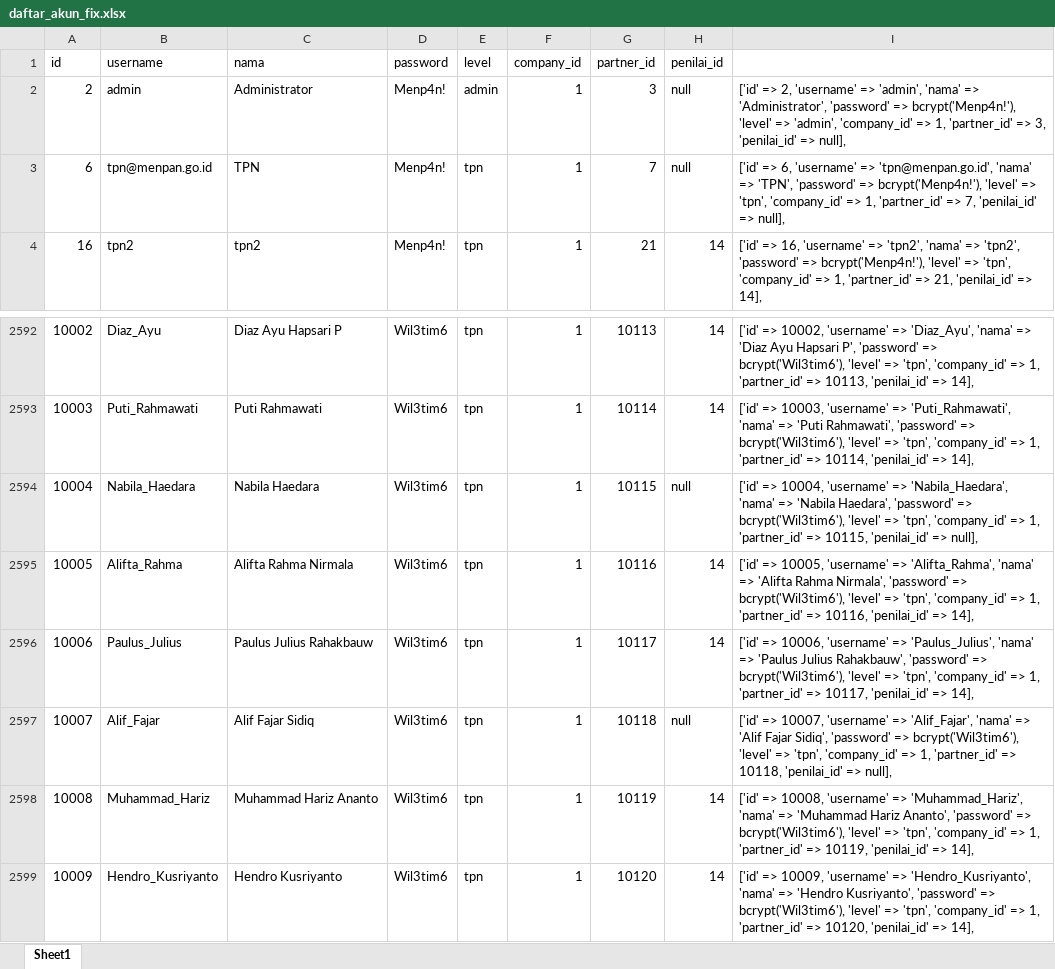
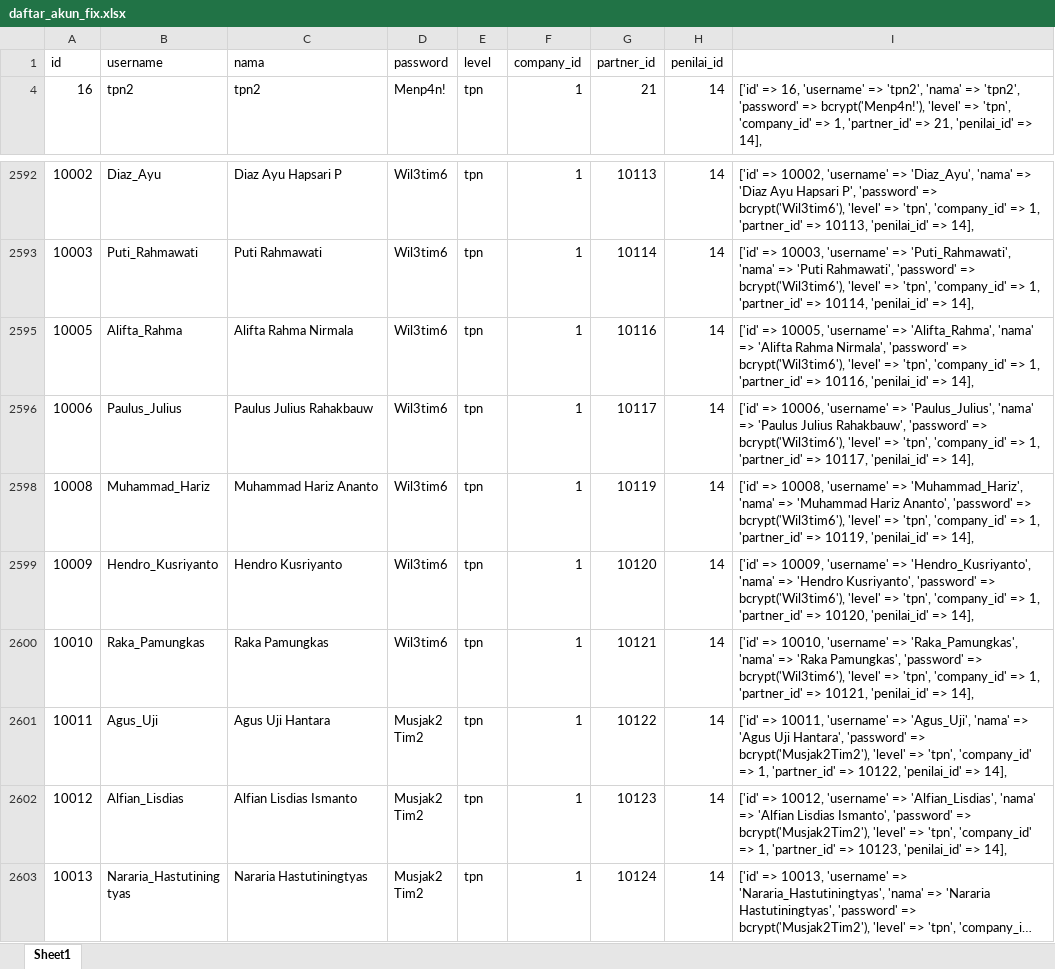
Before and after one commit to HanaDewi/portalrb-indv, an Excel workbook: daftar_akun_fix.xlsx, sheet Sheet1, drawn as a sheet; only a part is shown, gaps mark what is left out; the shorter side is filled out with more unchanged rows; long unchanged cells end in …; values as stored, in another font and other column widths than the file's, no borders; removed rows and columns are numbered as before the commit, all else as after; the diff covers the shown part only; the diff names each change by its address in the sheet, - before the commit and + after, or states it on an @@ line.

```diff
--- a/daftar_akun_fix.xlsx (sheet Sheet1)
+++ b/daftar_akun_fix.xlsx (sheet Sheet1)
@@ row 2 hidden: 2 | admin | Administrator | Menp4n! | admin | 1 | 3 | null | ['id' => 2, 'username' => 'admin', 'nama' => 'Administrator', 'password' => bcrypt('Menp4n!'), 'level' => 'admin', 'company_id' => 1, 'partner_id' => 3, 'penilai_id' => null], @@
@@ row 3 hidden: 6 | tpn@menpan.go.id | TPN | Menp4n! | tpn | 1 | 7 | null | ['id' => 6, 'username' => 'tpn@menpan.go.id', 'nama' => 'TPN', 'password' => bcrypt('Menp4n!'), 'level' => 'tpn', 'company_id' => 1, 'partner_id' => 7, 'penilai_id' => null], @@
@@ row 2594 hidden: 10004 | Nabila_Haedara | Nabila Haedara | Wil3tim6 | tpn | 1 | 10115 | null | ['id' => 10004, 'username' => 'Nabila_Haedara', 'nama' => 'Nabila Haedara', 'password' => bcrypt('Wil3tim6'), 'level' => 'tpn', 'company_id' => 1, 'partner_id' => 10115, 'penilai_id' => null], @@
@@ row 2597 hidden: 10007 | Alif_Fajar | Alif Fajar Sidiq | Wil3tim6 | tpn | 1 | 10118 | null | ['id' => 10007, 'username' => 'Alif_Fajar', 'nama' => 'Alif Fajar Sidiq', 'password' => bcrypt('Wil3tim6'), 'level' => 'tpn', 'company_id' => 1, 'partner_id' => 10118, 'penilai_id' => null], @@
```
Also changed, not shown: 118 hidden or unhidden rows elsewhere in this sheet, 2 other files.
